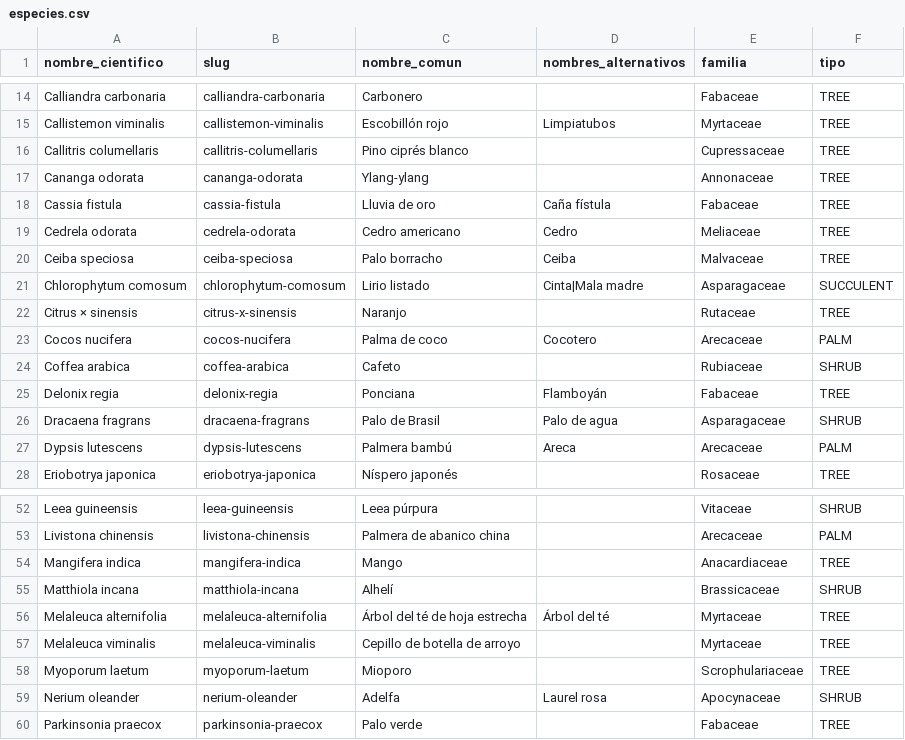
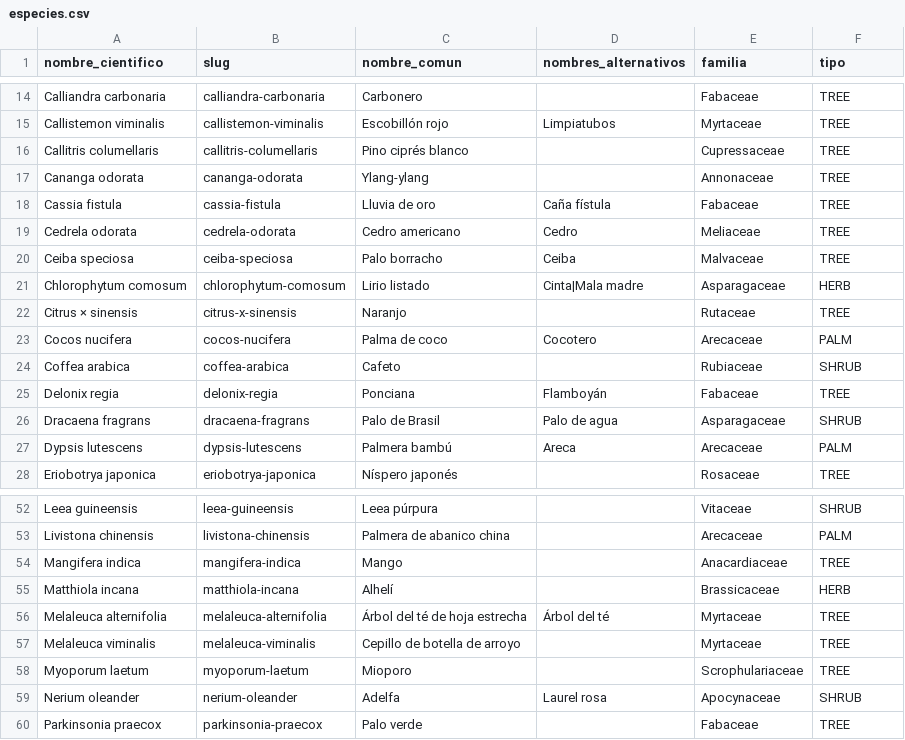
Before and after one commit to BotaniPUCP/Hesperides, a CSV file: docs/dominio/datos/especies.csv, drawn as a sheet; only a part is shown, gaps mark what is left out.

```diff
--- a/docs/dominio/datos/especies.csv
+++ b/docs/dominio/datos/especies.csv
@@ -20,3 +20,3 @@ Cedrela odorata,cedrela-odorata,Cedro americano,Cedro,Meliaceae,TREE
 Ceiba speciosa,ceiba-speciosa,Palo borracho,Ceiba,Malvaceae,TREE
-Chlorophytum comosum,chlorophytum-comosum,Lirio listado,Cinta|Mala madre,Asparagaceae,SUCCULENT
+Chlorophytum comosum,chlorophytum-comosum,Lirio listado,Cinta|Mala madre,Asparagaceae,HERB
 Citrus × sinensis,citrus-x-sinensis,Naranjo,,Rutaceae,TREE
@@ -54,3 +54,3 @@ Livistona chinensis,livistona-chinensis,Palmera de abanico china,,Arecaceae,PALM
 Mangifera indica,mangifera-indica,Mango,,Anacardiaceae,TREE
-Matthiola incana,matthiola-incana,Alhelí,,Brassicaceae,SHRUB
+Matthiola incana,matthiola-incana,Alhelí,,Brassicaceae,HERB
 Melaleuca alternifolia,melaleuca-alternifolia,Árbol del té de hoja estrecha,Árbol del té,Myrtaceae,TREE
```
Also changed, not shown: docs/dominio/datos/ejemplares.csv, 53 other files.
